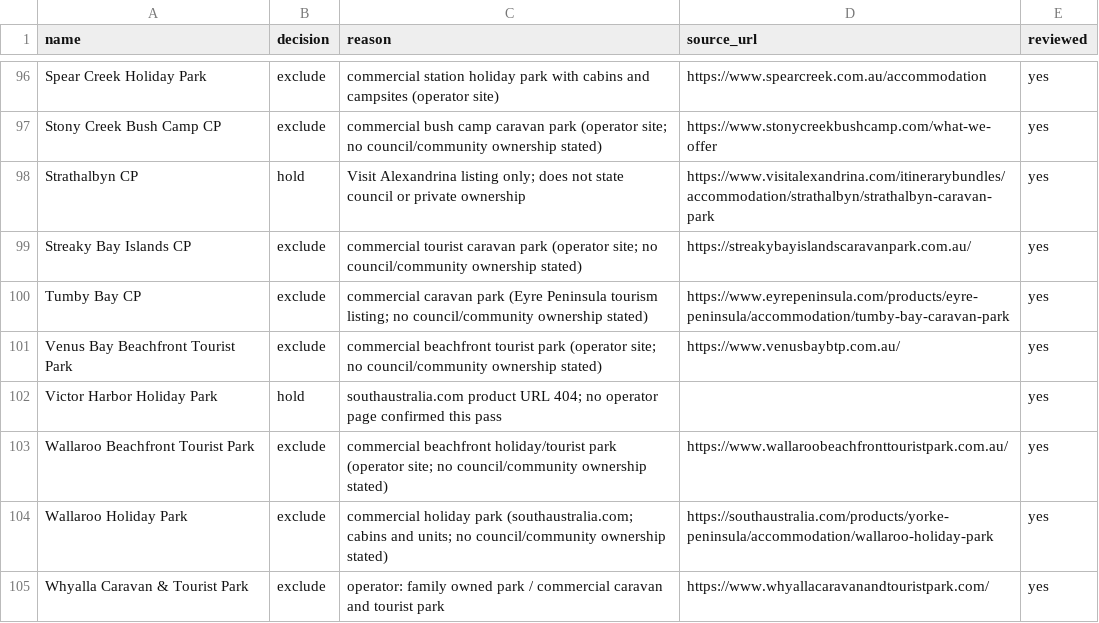
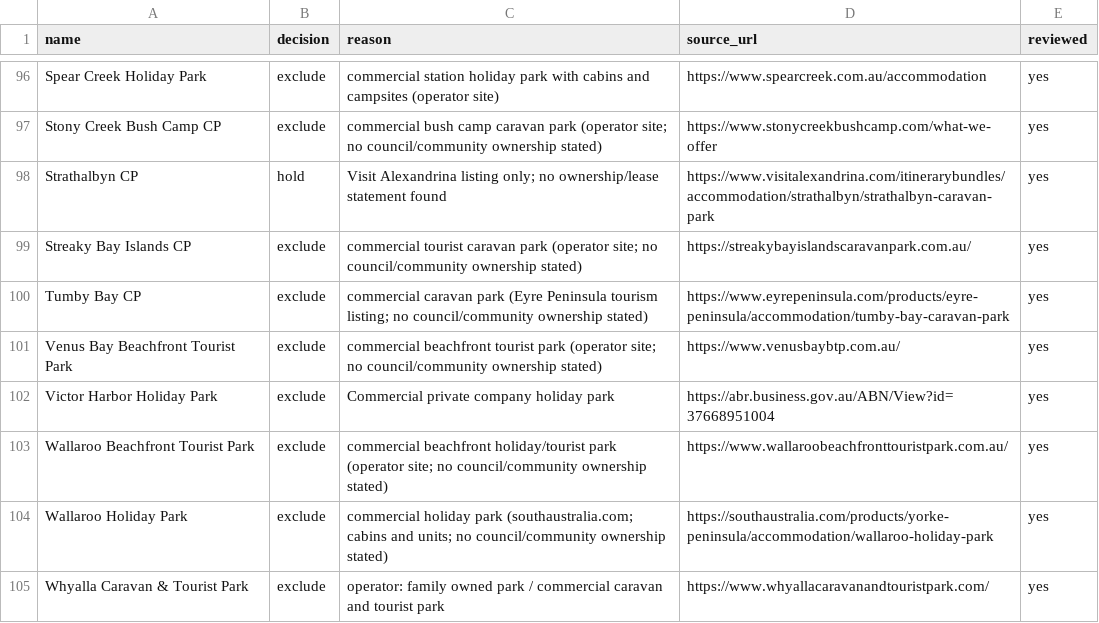
Before and after one commit to nevillesouth-hue/campconditions, a CSV file: data/act-sa/inventory/sa-caravan-park-decisions.csv, drawn as a sheet; only a part is shown, gaps mark what is left out; the diff covers the shown part only.

Commit message:
Daily batch 11 Nov 2026: publish 3 SA community parks (160 to 163), exclude 10 commercial

```diff
--- a/data/act-sa/inventory/sa-caravan-park-decisions.csv
+++ b/data/act-sa/inventory/sa-caravan-park-decisions.csv
@@ -97,3 +97,3 @@ Spear Creek Holiday Park,exclude,commercial station holiday park with cabins and
 Stony Creek Bush Camp CP,exclude,commercial bush camp caravan park (operator site; no council/community ownership stated),https://www.stonycreekbushcamp.com/what-we-offer,yes
-Strathalbyn CP,hold,Visit Alexandrina listing only; does not state council or private ownership,https://www.visitalexandrina.com/itinerarybundles/accommodation/strathalbyn/strathalbyn-caravan-park,yes
+Strathalbyn CP,hold,Visit Alexandrina listing only; no ownership/lease statement found,https://www.visitalexandrina.com/itinerarybundles/accommodation/strathalbyn/strathalbyn-caravan-park,yes
 Streaky Bay Islands CP,exclude,commercial tourist caravan park (operator site; no council/community ownership stated),https://streakybayislandscaravanpark.com.au/,yes
@@ -101,3 +101,3 @@ Tumby Bay CP,exclude,commercial caravan park (Eyre Peninsula tourism listing; no
 Venus Bay Beachfront Tourist Park,exclude,commercial beachfront tourist park (operator site; no council/community ownership stated),https://www.venusbaybtp.com.au/,yes
-Victor Harbor Holiday Park,hold,southaustralia.com product URL 404; no operator page confirmed this pass,,yes
+Victor Harbor Holiday Park,exclude,Commercial private company holiday park,https://abr.business.gov.au/ABN/View?id=37668951004,yes
 Wallaroo Beachfront Tourist Park,exclude,commercial beachfront holiday/tourist park (operator site; no council/community ownership stated),https://www.wallaroobeachfronttouristpark.com.au/,yes
```
Also changed, not shown: 44 edited cells elsewhere in this file, 4 other files.
